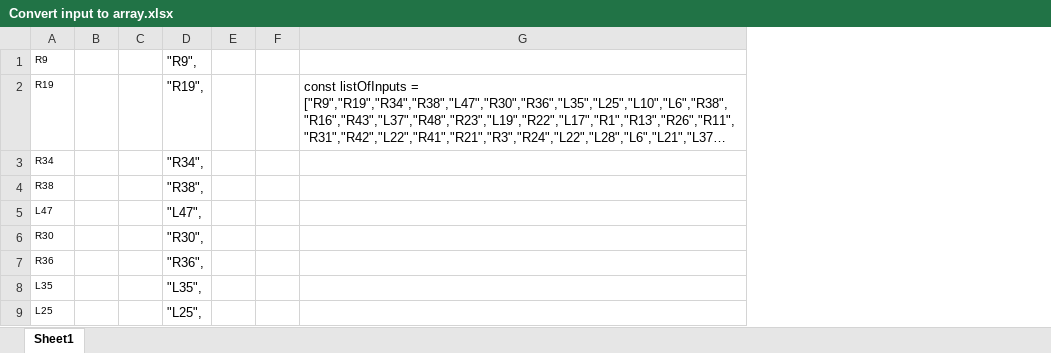
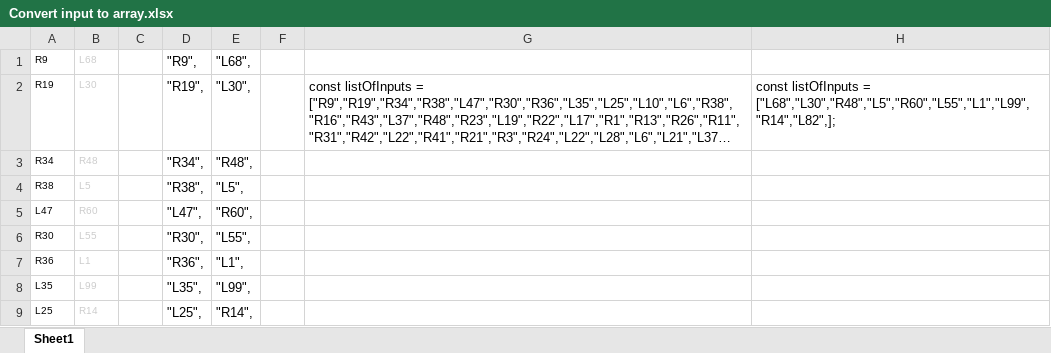
Before and after one commit to RGBrain/Advent_of_Code_Day_1, an Excel workbook: Convert input to array.xlsx, sheet Sheet1, drawn as a sheet; only a part is shown; long unchanged cells end in …; values as stored, in another font and other column widths than the file's, no borders; removed rows and columns are numbered as before the commit, all else as after; the diff names each change by its address in the sheet, - before the commit and + after, or states it on an @@ line.

Commit message:
Day 2 working with test inputs

```diff
--- a/Convert input to array.xlsx (sheet Sheet1)
+++ b/Convert input to array.xlsx (sheet Sheet1)
-column B, empty
+column B (L68), rows 2-9: L30 | R48 | L5 | R60 | L55 | L1 | L99 | R14
-column E, empty
+column E ("L68",), rows 2-9: "L30", | "R48", | "L5", | "R60", | "L55", | "L1", | "L99", | "R14",
+column H, row 2: const listOfInputs = ["L68","L30","R48","L5","R60","L55","L1","L99","R14","L82",];
```
Also changed, not shown: 2 other files.
